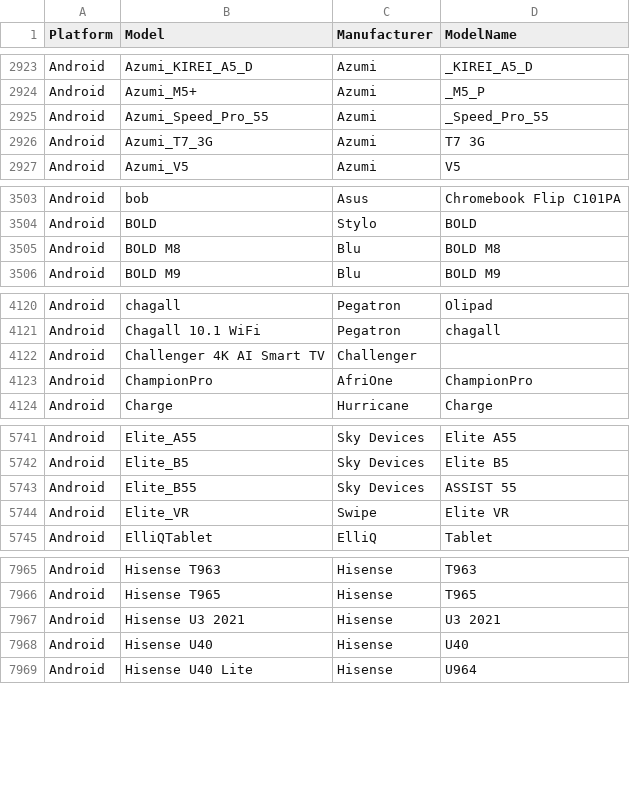
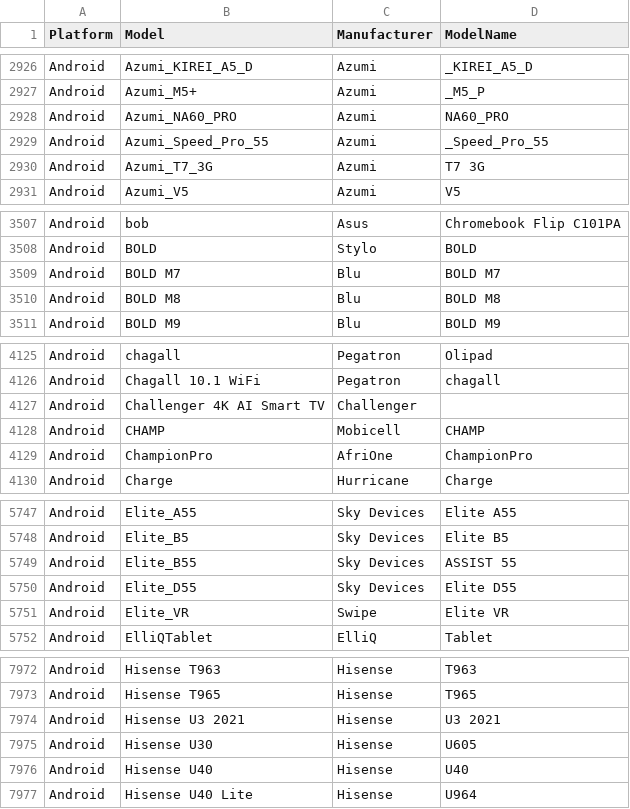
Before and after one commit to tlacroix/mobile-devices-model-mapping-data, a CSV file: device_mapping-android.csv, drawn as a sheet; only a part is shown, gaps mark what is left out; the diff covers the shown part only; the diff names each change by its address in the sheet, - before the commit and + after, or states it on an @@ line.

```diff
--- a/device_mapping-android.csv
+++ b/device_mapping-android.csv
+row 2928: Android | Azumi_NA60_PRO | Azumi | NA60_PRO
+row 3509: Android | BOLD M7 | Blu | BOLD M7
+row 4128: Android | CHAMP | Mobicell | CHAMP
+row 5750: Android | Elite_D55 | Sky Devices | Elite D55
+row 7975: Android | Hisense U30 | Hisense | U605
```
Also changed, not shown: 17 added rows elsewhere in this file, device_mapping-ios.csv, device_mapping.csv, 6 other files.
